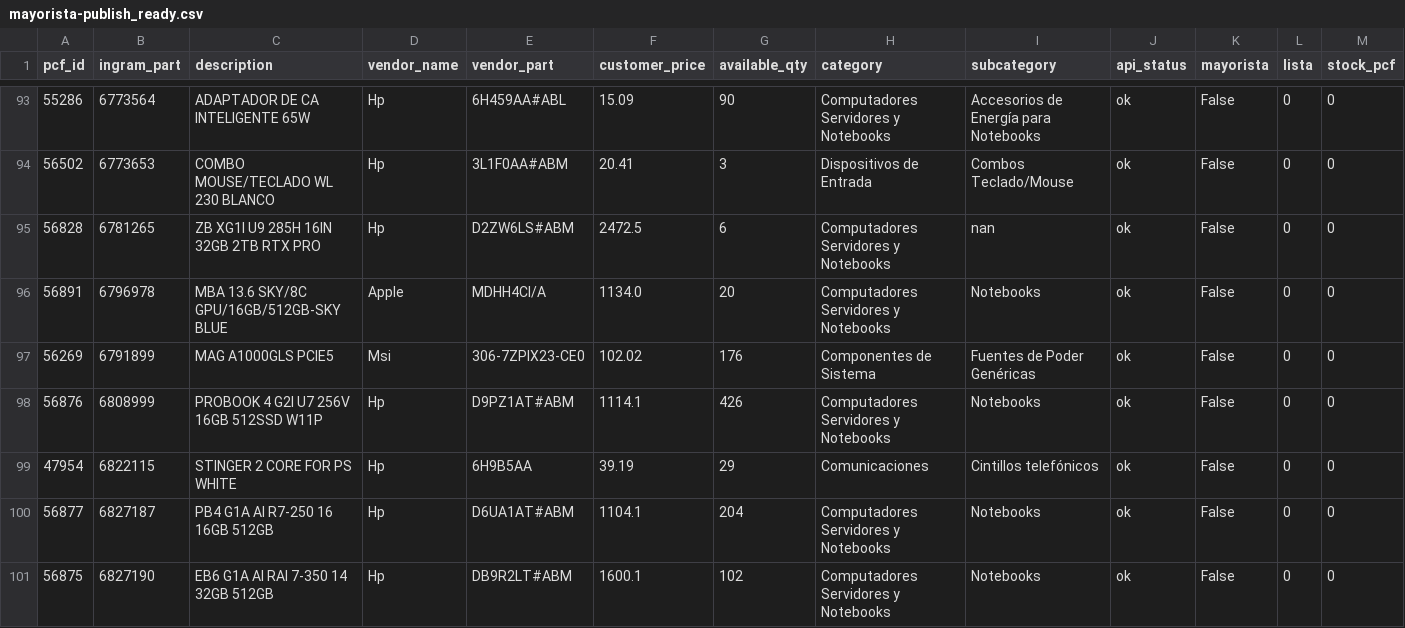
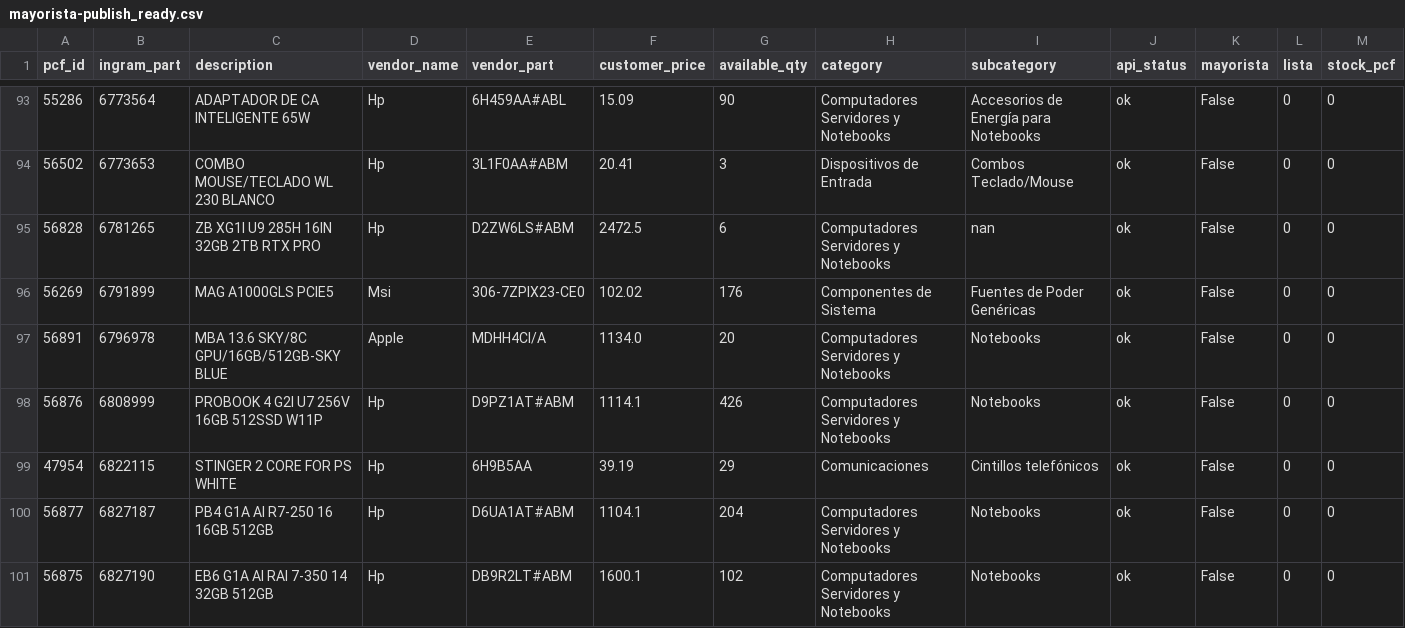
Before and after one commit to aincatoni/pcfactory-monitor-mayoristas, a CSV file: mayorista-publish_ready.csv, drawn as a sheet; only a part is shown, gaps mark what is left out; removed rows and columns are numbered as before the commit, all else as after; rows hold the shown columns only; the diff covers the shown part only; the diff names each change by its address in the sheet, - before the commit and + after, or states it on an @@ line.

```diff
--- a/mayorista-publish_ready.csv
+++ b/mayorista-publish_ready.csv
-row 96: 56891 | 6796978 | MBA 13.6 SKY/8C GPU/16GB/512GB-SKY BLUE | Apple | MDHH4CI/A | 1134.0 | 20 | Computadores Servidores y Notebooks | Notebooks | ok | False | 0 | 0
+row 97: 56891 | 6796978 | MBA 13.6 SKY/8C GPU/16GB/512GB-SKY BLUE | Apple | MDHH4CI/A | 1134.0 | 20 | Computadores Servidores y Notebooks | Notebooks | ok | False | 0 | 0
```
Also changed, not shown: 3 added rows, 3 removed rows, 9 moved rows and 8 edited cells elsewhere in this file, intcomex-missing_ficha.csv, intcomex-need_creation.csv, 10 other files.
